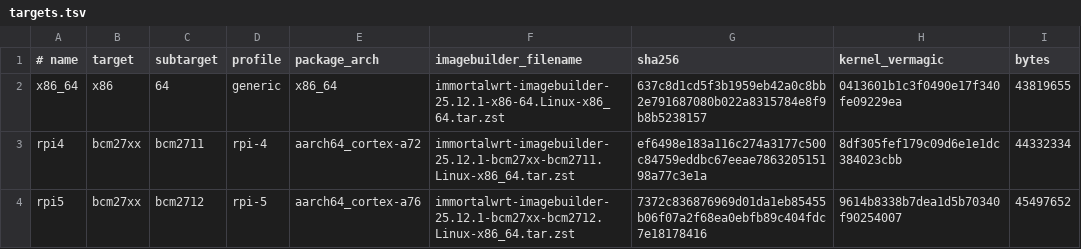
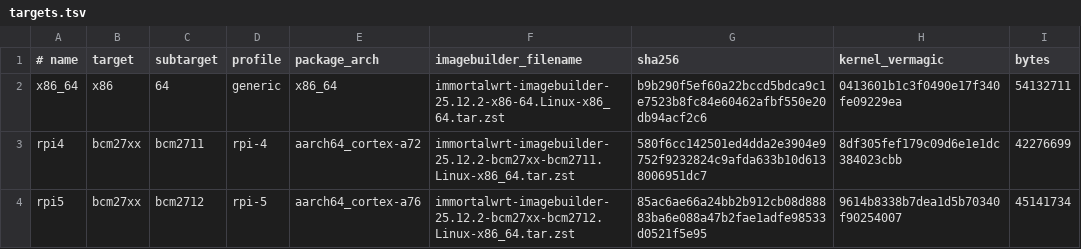
Before and after one commit to hmxf/hmxf-OpenWRT, a TSV file: locks/targets.tsv, drawn as a sheet.

```diff
--- a/locks/targets.tsv
+++ b/locks/targets.tsv
@@ -1,4 +1,4 @@
 # name|target|subtarget|profile|package_arch|imagebuilder_filename|sha256|kernel_vermagic|bytes
-x86_64|x86|64|generic|x86_64|immortalwrt-imagebuilder-25.12.1-x86-64.Linux-x86_64.tar.zst|637c8d1cd5f3b1959eb42a0c8bb2e791687080b022a8315784e8f9b8b5238157|0413601b1c3f0490e17f340fe09229ea|43819655
-rpi4|bcm27xx|bcm2711|rpi-4|aarch64_cortex-a72|immortalwrt-imagebuilder-25.12.1-bcm27xx-bcm2711.Linux-x86_64.tar.zst|ef6498e183a116c274a3177c500c84759eddbc67eeae786320515198a77c3e1a|8df305fef179c09d6e1e1dc384023cbb|44332334
-rpi5|bcm27xx|bcm2712|rpi-5|aarch64_cortex-a76|immortalwrt-imagebuilder-25.12.1-bcm27xx-bcm2712.Linux-x86_64.tar.zst|7372c836876969d01da1eb85455b06f07a2f68ea0ebfb89c404fdc7e18178416|9614b8338b7dea1d5b70340f90254007|45497652
+x86_64|x86|64|generic|x86_64|immortalwrt-imagebuilder-25.12.2-x86-64.Linux-x86_64.tar.zst|b9b290f5ef60a22bccd5bdca9c1e7523b8fc84e60462afbf550e20db94acf2c6|0413601b1c3f0490e17f340fe09229ea|54132711
+rpi4|bcm27xx|bcm2711|rpi-4|aarch64_cortex-a72|immortalwrt-imagebuilder-25.12.2-bcm27xx-bcm2711.Linux-x86_64.tar.zst|580f6cc142501ed4dda2e3904e9752f9232824c9afda633b10d6138006951dc7|8df305fef179c09d6e1e1dc384023cbb|42276699
+rpi5|bcm27xx|bcm2712|rpi-5|aarch64_cortex-a76|immortalwrt-imagebuilder-25.12.2-bcm27xx-bcm2712.Linux-x86_64.tar.zst|85ac6ae66a24bb2b912cb08d88883ba6e088a47b2fae1adfe98533d0521f5e95|9614b8338b7dea1d5b70340f90254007|45141734
```
Also changed, not shown: locks/artifacts.tsv, locks/feeds.tsv, 9 other files.
